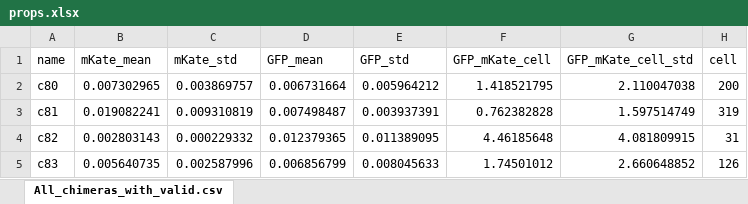
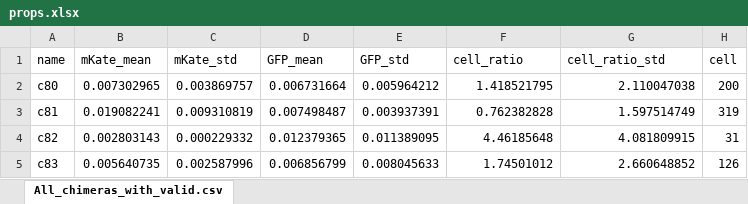
Before and after one commit to claire163/Twist_Project, an Excel workbook: 2016-05-23_data/props.xlsx, sheet All_chimeras_with_valid.csv, drawn as a sheet; only a part is shown; values as stored, in another font and other column widths than the file's, no borders; the diff names each change by its address in the sheet, - before the commit and + after, or states it on an @@ line.

Commit message:
Clean cell-by-cell aggregate data.

```diff
--- a/2016-05-23_data/props.xlsx (sheet All_chimeras_with_valid.csv)
+++ b/2016-05-23_data/props.xlsx (sheet All_chimeras_with_valid.csv)
-F1: GFP_mKate_cell
+F1: cell_ratio
-G1: GFP_mKate_cell_std
+G1: cell_ratio_std
```
Also changed, not shown: 2 other files.
